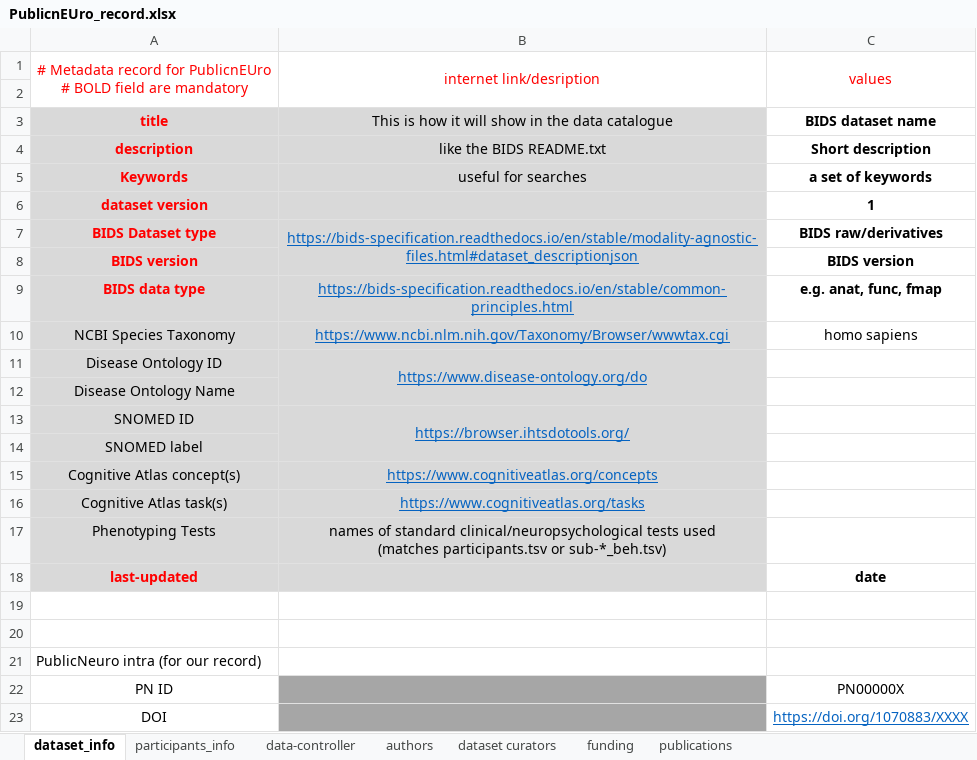
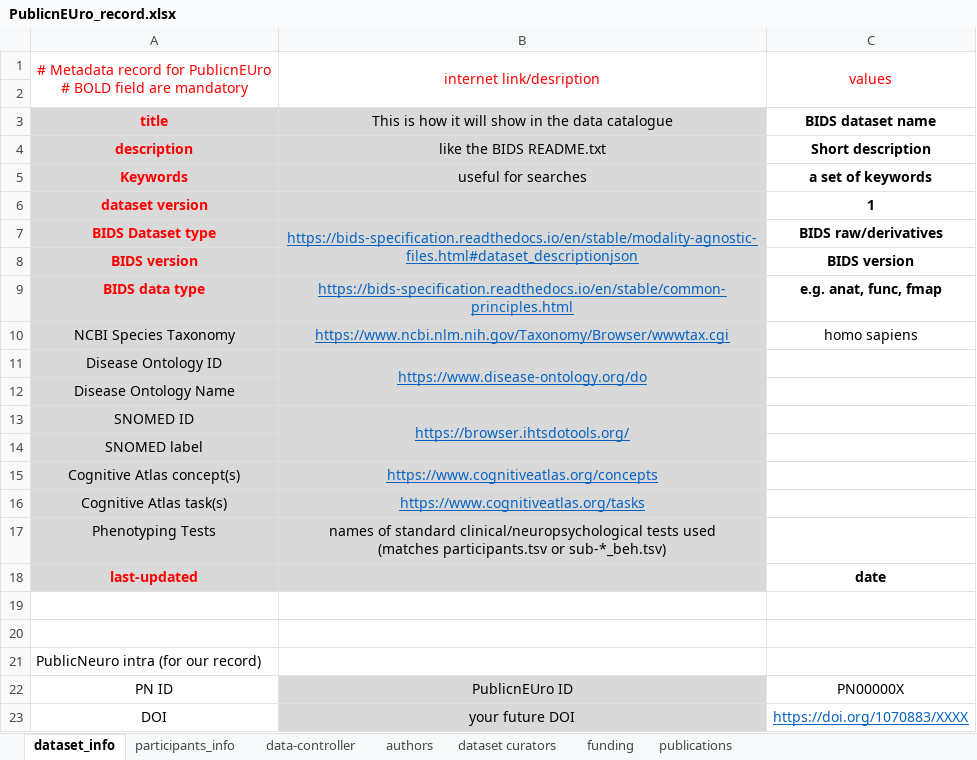
Before and after one commit to Public-nEUro/DataCatalogue, an Excel workbook: import/PublicnEUro_record.xlsx, sheet dataset_info, drawn as a sheet; values as stored, in another font and other column widths than the file's, no borders; the diff names each change by its address in the sheet, - before the commit and + after, or states it on an @@ line.

Commit message:
add description

```diff
--- a/import/PublicnEUro_record.xlsx (sheet dataset_info)
+++ b/import/PublicnEUro_record.xlsx (sheet dataset_info)
-B22: (empty)
+B22: PublicnEUro ID
-B22:B23 fill: #A6A6A6
+B22:B23 fill: #D9D9D9
-B23: (empty)
+B23: your future DOI
```
